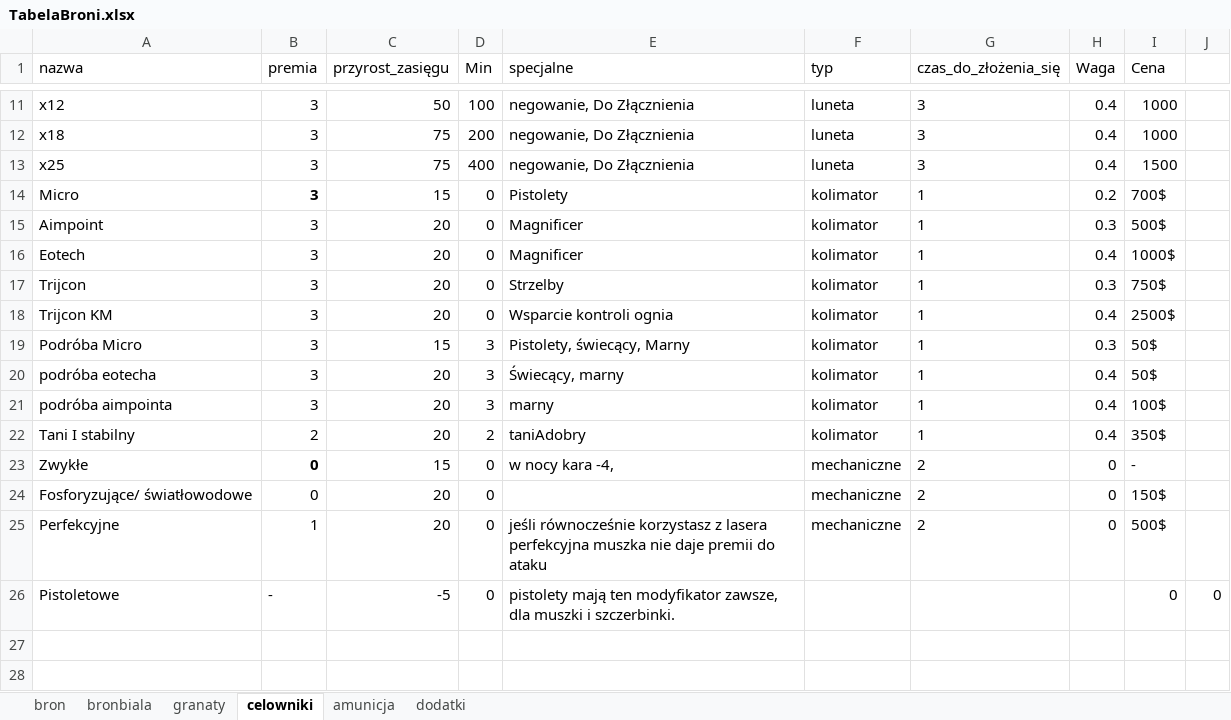
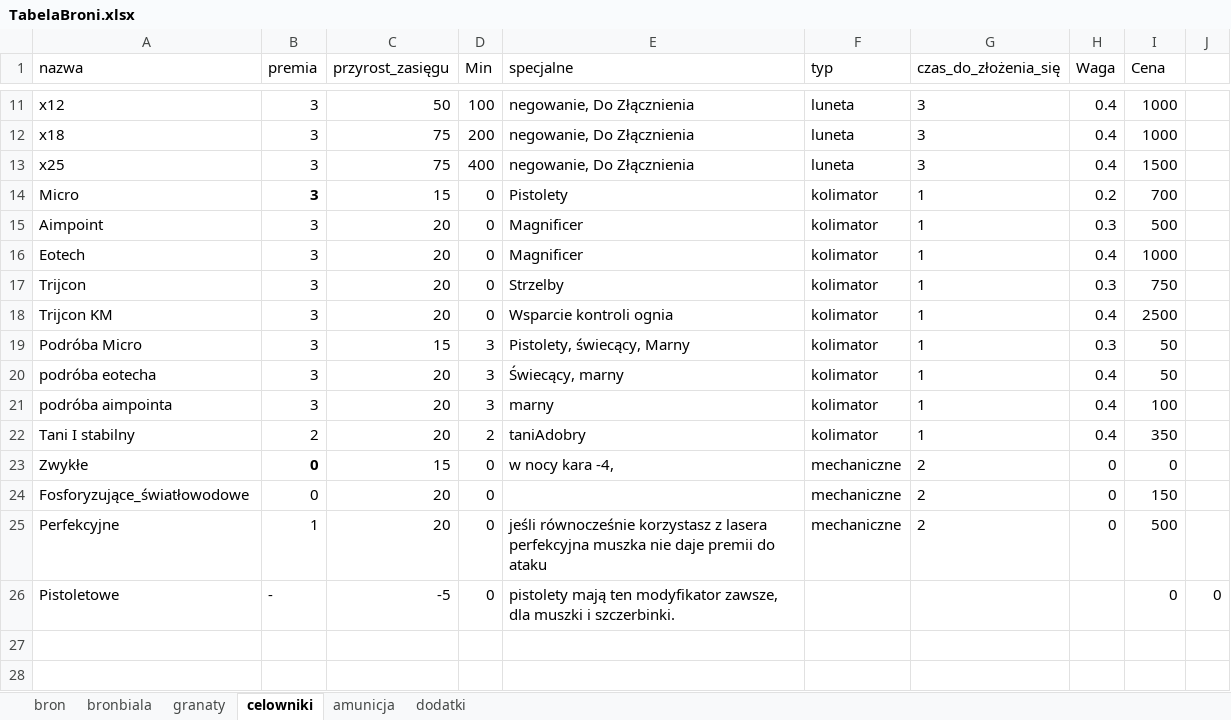
Before and after one commit to PLchochliman/TG, an Excel workbook: TabelaBroni.xlsx, sheet celowniki, drawn as a sheet; only a part is shown, gaps mark what is left out; values as stored, in another font and other column widths than the file's, no borders; the diff names each change by its address in the sheet, - before the commit and + after, or states it on an @@ line.

```diff
--- a/TabelaBroni.xlsx (sheet celowniki)
+++ b/TabelaBroni.xlsx (sheet celowniki)
-I14 (Cena): 700$
+I14 (Cena): 700
-I15 (Cena): 500$
+I15 (Cena): 500
-I16 (Cena): 1000$
+I16 (Cena): 1000
-I17 (Cena): 750$
+I17 (Cena): 750
-I18 (Cena): 2500$
+I18 (Cena): 2500
-I19:I20 (Cena): 50$
+I19:I20 (Cena): 50
-I21 (Cena): 100$
+I21 (Cena): 100
-I22 (Cena): 350$
+I22 (Cena): 350
-I23 (Cena): -
+I23 (Cena): 0
-A24 (nazwa): Fosforyzujące/ światłowodowe
+A24 (nazwa): Fosforyzujące_światłowodowe
-I24 (Cena): 150$
+I24 (Cena): 150
-I25 (Cena): 500$
+I25 (Cena): 500
```
Also changed, not shown: sheet bron, 5 other files.
